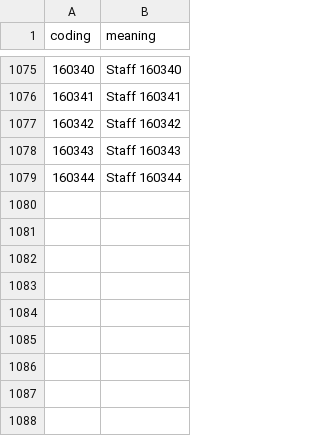
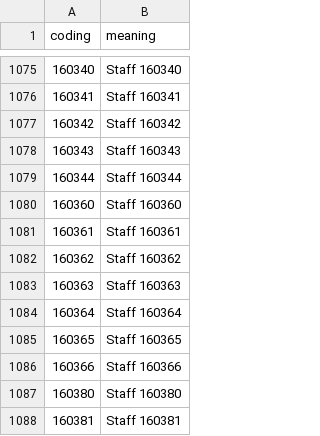
Before and after one commit to MRCIEU/PHESANT, a TSV file: ukb_data_codes/data_codes/datacode-123.tsv, drawn as a sheet; only a part is shown, gaps mark what is left out.

```diff
--- a/ukb_data_codes/data_codes/datacode-123.tsv
+++ b/ukb_data_codes/data_codes/datacode-123.tsv
@@ -1079 +1079,10 @@ coding	meaning
 160344	Staff 160344
+160360	Staff 160360
+160361	Staff 160361
+160362	Staff 160362
+160363	Staff 160363
+160364	Staff 160364
+160365	Staff 160365
+160366	Staff 160366
+160380	Staff 160380
+160381	Staff 160381
```
Also changed, not shown: ukb_data_codes/data_codes/datacode-239.tsv, ukb_data_codes/data_codes/datacode-263.tsv, 9 other files.
